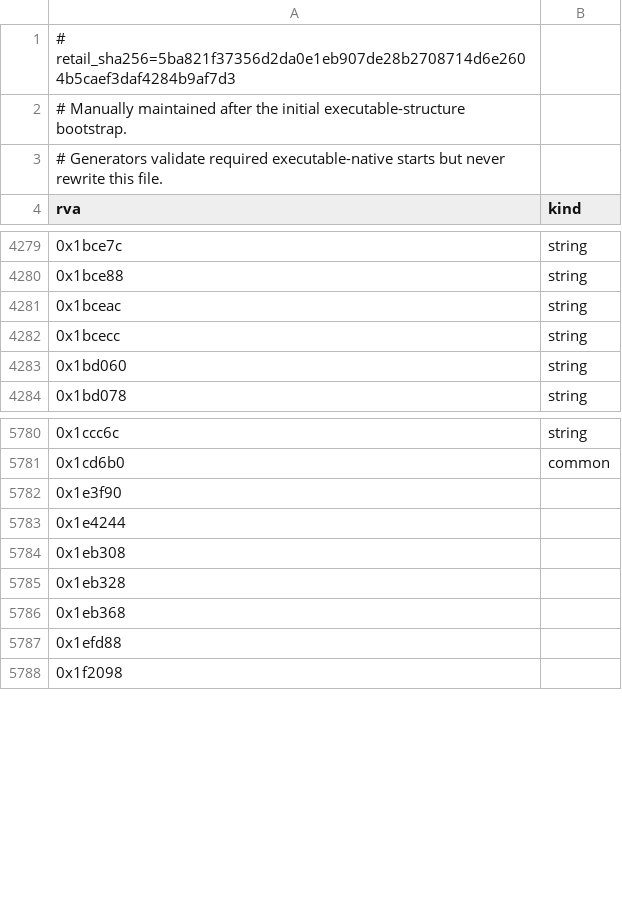
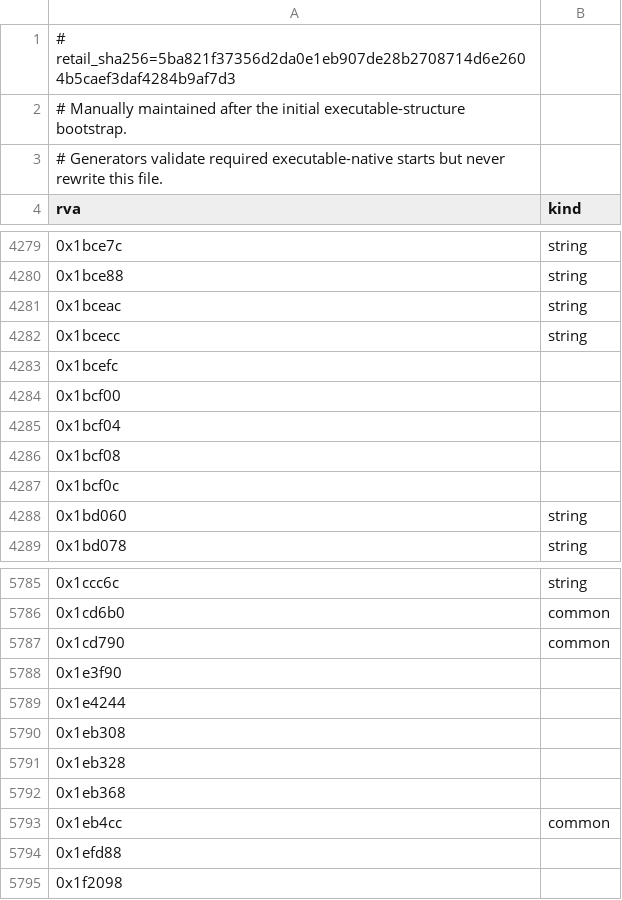
Before and after one commit to sushi-shi/rom1-decomp, a TSV file: config/retail/data.tsv, drawn as a sheet; only a part is shown, gaps mark what is left out; the diff names each change by its address in the sheet, - before the commit and + after, or states it on an @@ line.

```diff
--- a/config/retail/data.tsv
+++ b/config/retail/data.tsv
+row 4283: 0x1bcefc
+row 4284: 0x1bcf00
+row 4285: 0x1bcf04
+row 4286: 0x1bcf08
+row 4287: 0x1bcf0c
+row 5787: 0x1cd790 | common
+row 5793: 0x1eb4cc | common
```
Also changed, not shown: config/gruntz_parity.tsv, config/match_baseline.tsv, 7 other files.
